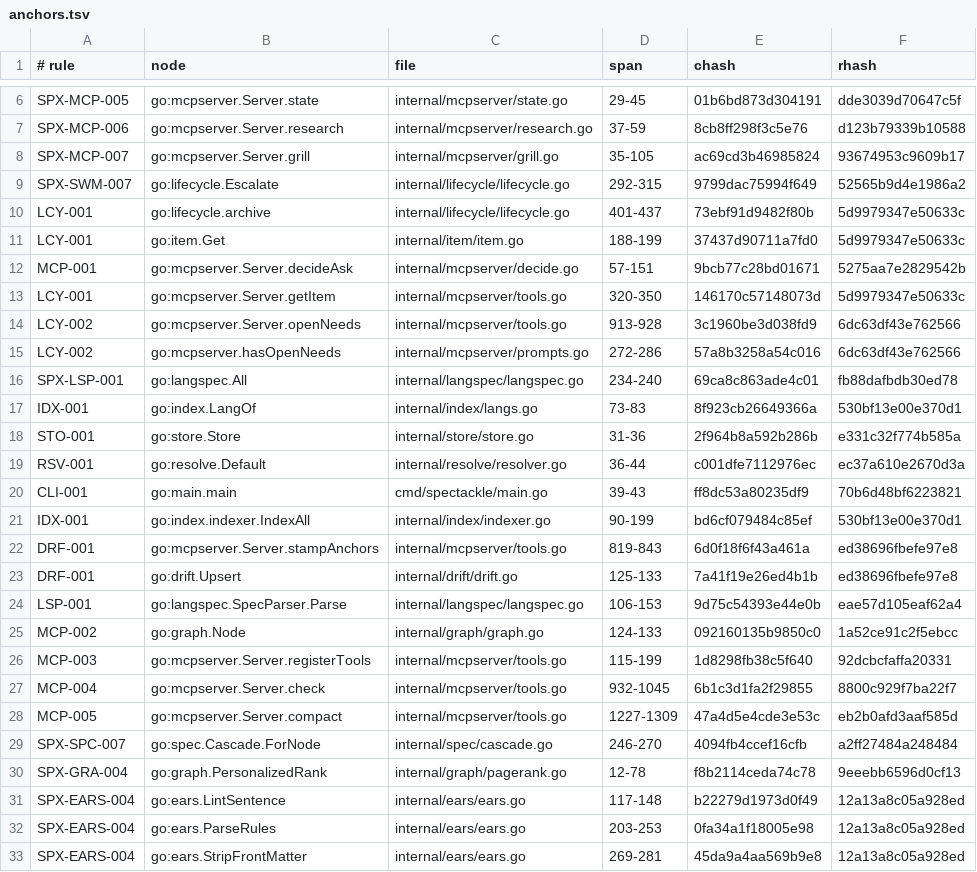
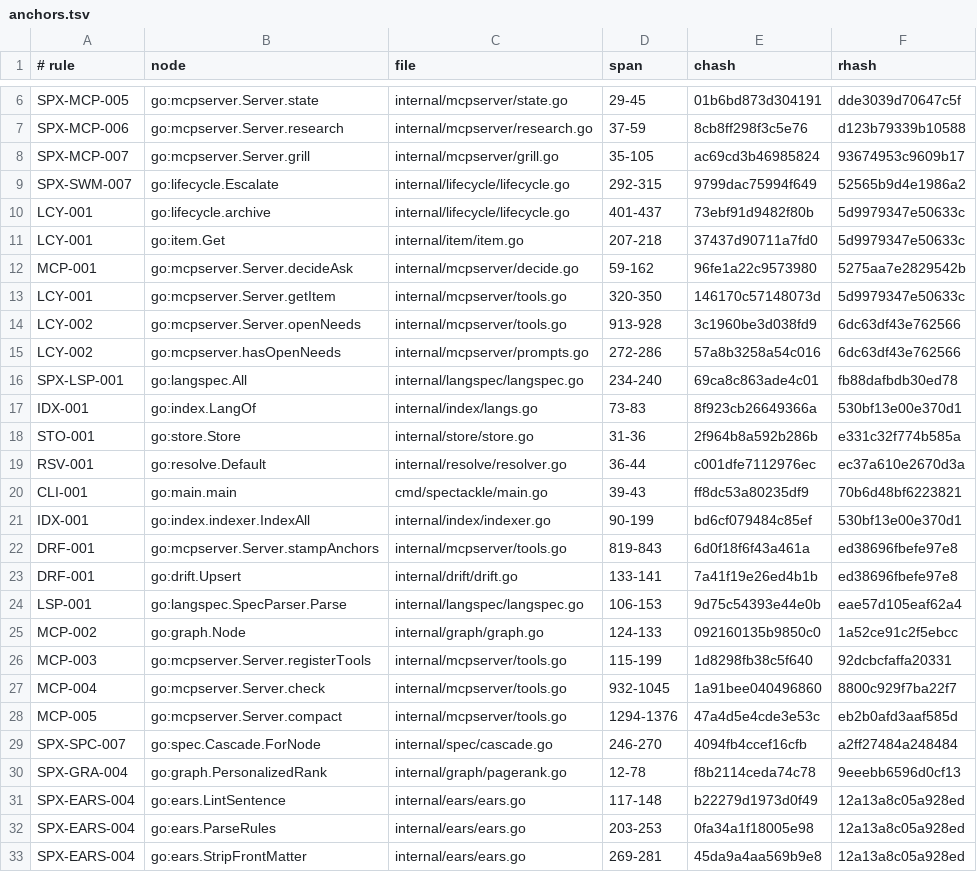
Before and after one commit to jxsl13/spectackle, a TSV file: .spectackle/anchors.tsv, drawn as a sheet; only a part is shown, gaps mark what is left out.

```diff
--- a/.spectackle/anchors.tsv
+++ b/.spectackle/anchors.tsv
@@ -10,4 +10,4 @@ SPX-SWM-007	go:lifecycle.Escalate	internal/lifecycle/lifecycle.go	292-315	9799da
 LCY-001	go:lifecycle.archive	internal/lifecycle/lifecycle.go	401-437	73ebf91d9482f80b	5d9979347e50633c
-LCY-001	go:item.Get	internal/item/item.go	188-199	37437d90711a7fd0	5d9979347e50633c
-MCP-001	go:mcpserver.Server.decideAsk	internal/mcpserver/decide.go	57-151	9bcb77c28bd01671	5275aa7e2829542b
+LCY-001	go:item.Get	internal/item/item.go	207-218	37437d90711a7fd0	5d9979347e50633c
+MCP-001	go:mcpserver.Server.decideAsk	internal/mcpserver/decide.go	59-162	96fe1a22c9573980	5275aa7e2829542b
 LCY-001	go:mcpserver.Server.getItem	internal/mcpserver/tools.go	320-350	146170c57148073d	5d9979347e50633c
@@ -22,3 +22,3 @@ IDX-001	go:index.indexer.IndexAll	internal/index/indexer.go	90-199	bd6cf079484c8
 DRF-001	go:mcpserver.Server.stampAnchors	internal/mcpserver/tools.go	819-843	6d0f18f6f43a461a	ed38696fbefe97e8
-DRF-001	go:drift.Upsert	internal/drift/drift.go	125-133	7a41f19e26ed4b1b	ed38696fbefe97e8
+DRF-001	go:drift.Upsert	internal/drift/drift.go	133-141	7a41f19e26ed4b1b	ed38696fbefe97e8
 LSP-001	go:langspec.SpecParser.Parse	internal/langspec/langspec.go	106-153	9d75c54393e44e0b	eae57d105eaf62a4
@@ -26,4 +26,4 @@ MCP-002	go:graph.Node	internal/graph/graph.go	124-133	092160135b9850c0	1a52ce91c
 MCP-003	go:mcpserver.Server.registerTools	internal/mcpserver/tools.go	115-199	1d8298fb38c5f640	92dcbcfaffa20331
-MCP-004	go:mcpserver.Server.check	internal/mcpserver/tools.go	932-1045	6b1c3d1fa2f29855	8800c929f7ba22f7
-MCP-005	go:mcpserver.Server.compact	internal/mcpserver/tools.go	1227-1309	47a4d5e4cde3e53c	eb2b0afd3aaf585d
+MCP-004	go:mcpserver.Server.check	internal/mcpserver/tools.go	932-1045	1a91bee040496860	8800c929f7ba22f7
+MCP-005	go:mcpserver.Server.compact	internal/mcpserver/tools.go	1294-1376	47a4d5e4cde3e53c	eb2b0afd3aaf585d
 SPX-SPC-007	go:spec.Cascade.ForNode	internal/spec/cascade.go	246-270	4094fb4ccef16cfb	a2ff27484a248484
```
Also changed, not shown: 2 other files.
